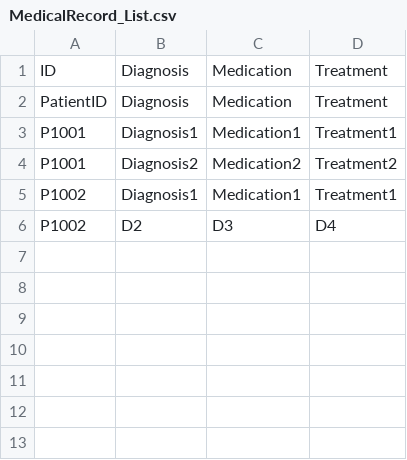
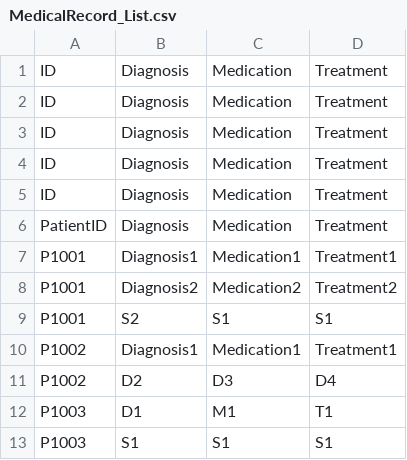
Before and after one commit to blueetfm/SC2002_2.0, a CSV file: data/MedicalRecord_List.csv, drawn as a sheet.

```diff
--- a/data/MedicalRecord_List.csv
+++ b/data/MedicalRecord_List.csv
@@ -1,2 +1,6 @@
 ID,Diagnosis,Medication,Treatment
+ID,Diagnosis,Medication,Treatment
+ID,Diagnosis,Medication,Treatment
+ID,Diagnosis,Medication,Treatment
+ID,Diagnosis,Medication,Treatment
 PatientID,Diagnosis,Medication,Treatment
@@ -4,3 +8,6 @@ P1001,Diagnosis1,Medication1,Treatment1
 P1001,Diagnosis2,Medication2,Treatment2
+P1001,S2,S1,S1
 P1002,Diagnosis1,Medication1,Treatment1
 P1002,D2,D3,D4
+P1003,D1,M1,T1
+P1003,S1,S1,S1
```
Also changed, not shown: data/TimeSlots.csv, 5 other files.
